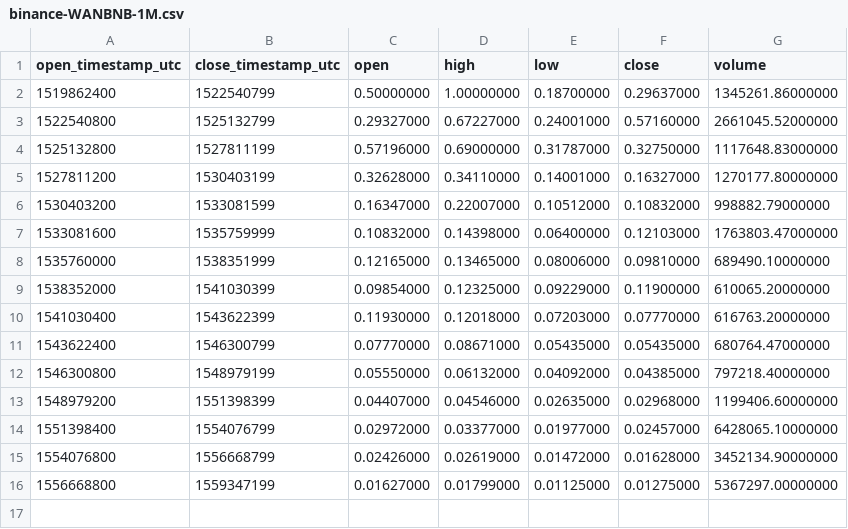
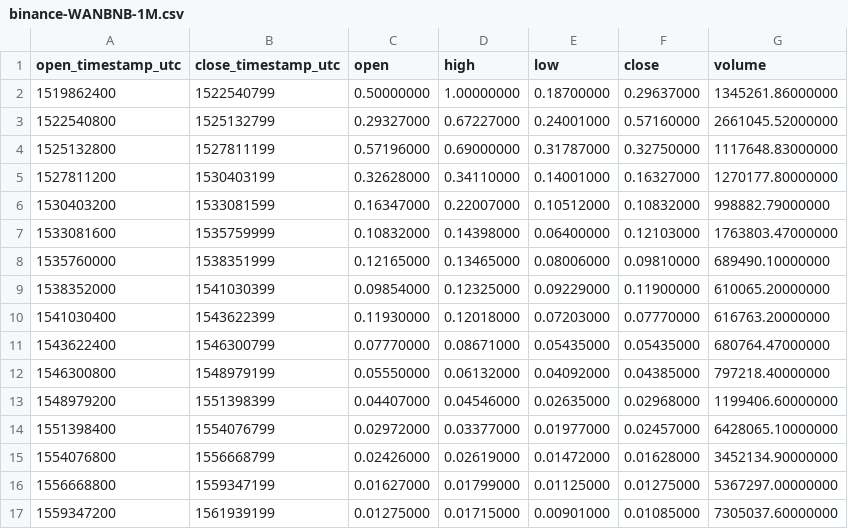
Before and after one commit to cryptobigbro/binance-WANBNB, a CSV file: binance-WANBNB-1M.csv, drawn as a sheet.

```diff
--- a/binance-WANBNB-1M.csv
+++ b/binance-WANBNB-1M.csv
@@ -16 +16,2 @@ open_timestamp_utc,close_timestamp_utc,open,high,low,close,volume
 1556668800,1559347199,0.01627000,0.01799000,0.01125000,0.01275000,5367297.00000000
+1559347200,1561939199,0.01275000,0.01715000,0.00901000,0.01085000,7305037.60000000
```
Also changed, not shown: binance-WANBNB-1d.csv, binance-WANBNB-1h.csv.
